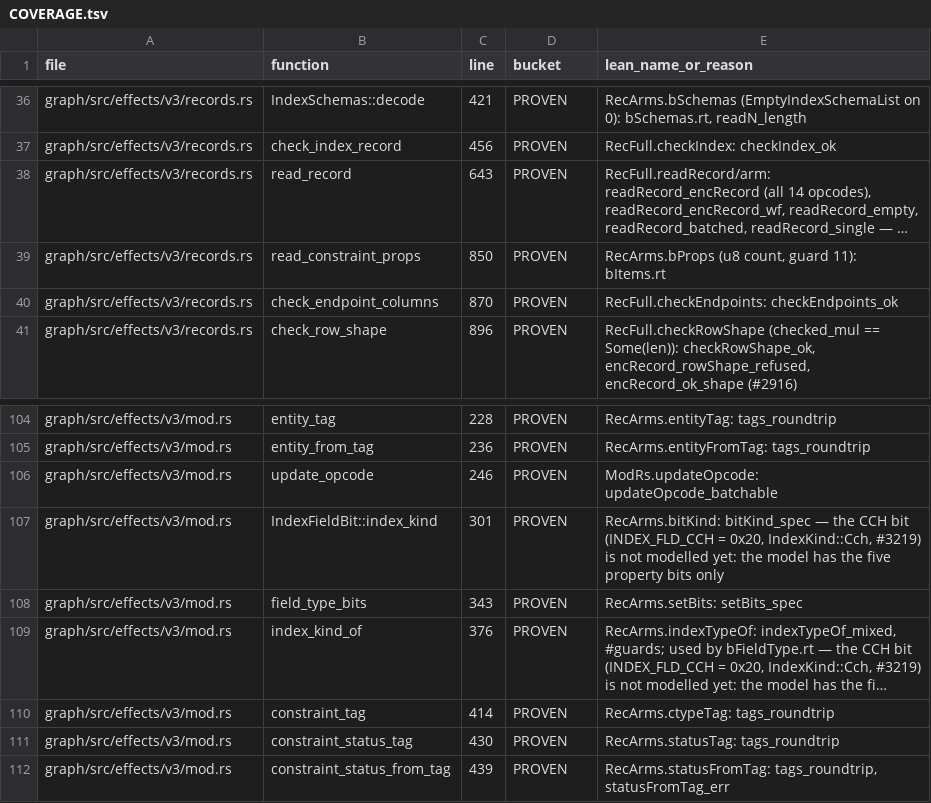
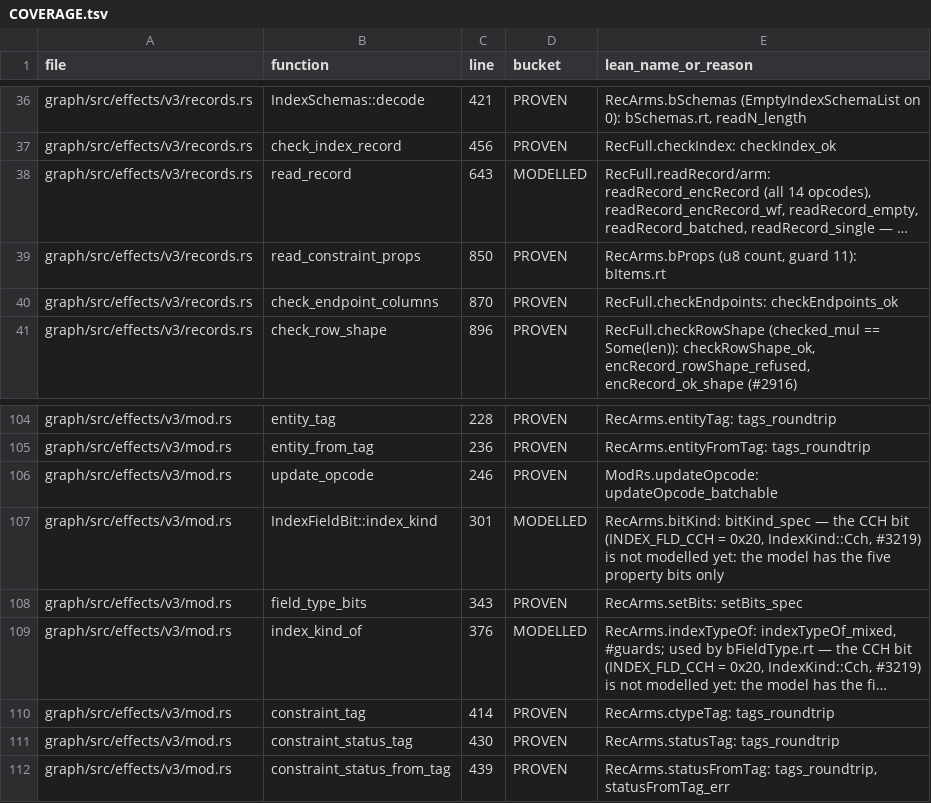
Before and after one commit to FalkorDB/FalkorDB, a TSV file: proofs/effects_codec/COVERAGE.tsv, drawn as a sheet; only a part is shown, gaps mark what is left out; long unchanged cells end in …; the diff names each change by its address in the sheet, - before the commit and + after, or states it on an @@ line.

```diff
--- a/proofs/effects_codec/COVERAGE.tsv
+++ b/proofs/effects_codec/COVERAGE.tsv
-D38 (bucket): PROVEN
+D38 (bucket): MODELLED
-D107 (bucket): PROVEN
+D107 (bucket): MODELLED
-D109 (bucket): PROVEN
+D109 (bucket): MODELLED
```
Also changed, not shown: proofs/graph_persist/COVERAGE.tsv, proofs/graphblas_wrappers/COVERAGE.tsv, 7 other files.
